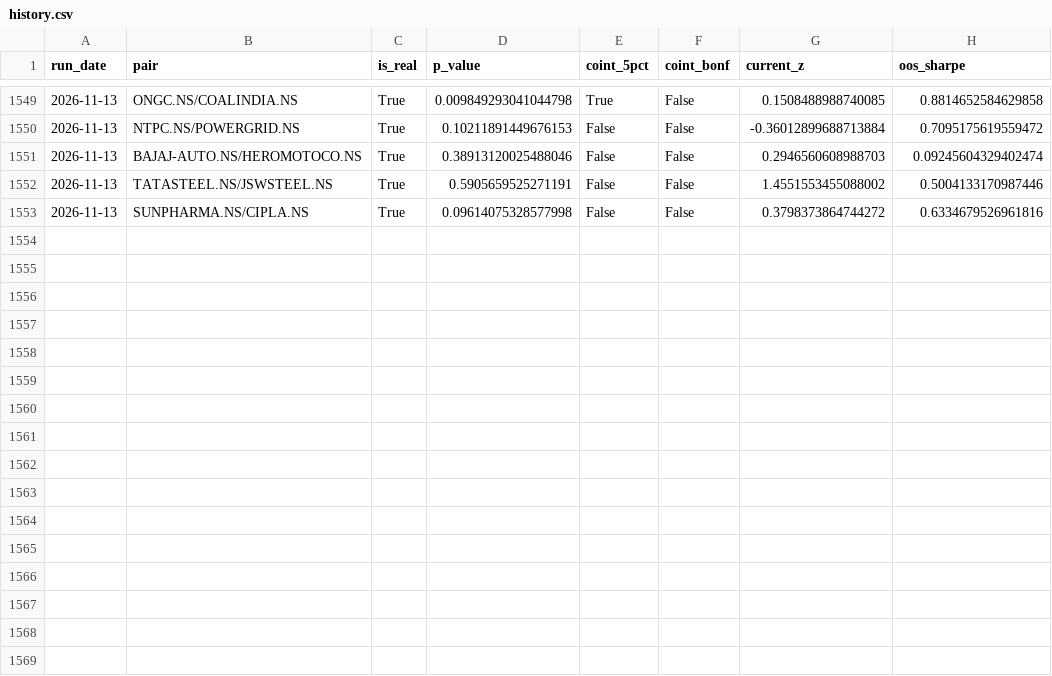
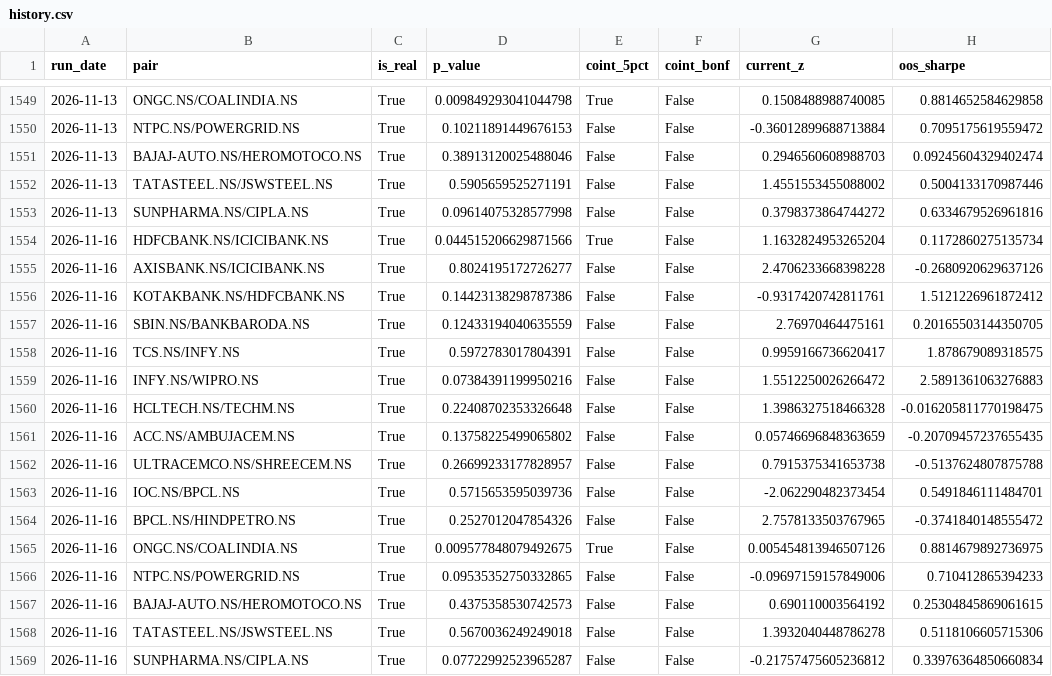
Before and after one commit to mocodezz/INDIAN-PAIR-SCANNER-STOCK-PROJECT, a CSV file: reports/history.csv, drawn as a sheet; only a part is shown, gaps mark what is left out; the diff names each change by its address in the sheet, - before the commit and + after, or states it on an @@ line.

```diff
--- a/reports/history.csv
+++ b/reports/history.csv
+row 1554: 2026-11-16 | HDFCBANK.NS/ICICIBANK.NS | True | 0.044515206629871566 | True | False | 1.1632824953265204 | 0.1172860275135734
+row 1555: 2026-11-16 | AXISBANK.NS/ICICIBANK.NS | True | 0.8024195172726277 | False | False | 2.4706233668398228 | -0.2680920629637126
+row 1556: 2026-11-16 | KOTAKBANK.NS/HDFCBANK.NS | True | 0.14423138298787386 | False | False | -0.9317420742811761 | 1.5121226961872412
+row 1557: 2026-11-16 | SBIN.NS/BANKBARODA.NS | True | 0.12433194040635559 | False | False | 2.76970464475161 | 0.20165503144350705
+row 1558: 2026-11-16 | TCS.NS/INFY.NS | True | 0.5972783017804391 | False | False | 0.9959166736620417 | 1.878679089318575
+row 1559: 2026-11-16 | INFY.NS/WIPRO.NS | True | 0.07384391199950216 | False | False | 1.5512250026266472 | 2.5891361063276883
+row 1560: 2026-11-16 | HCLTECH.NS/TECHM.NS | True | 0.22408702353326648 | False | False | 1.3986327518466328 | -0.016205811770198475
+row 1561: 2026-11-16 | ACC.NS/AMBUJACEM.NS | True | 0.13758225499065802 | False | False | 0.05746696848363659 | -0.20709457237655435
+row 1562: 2026-11-16 | ULTRACEMCO.NS/SHREECEM.NS | True | 0.26699233177828957 | False | False | 0.7915375341653738 | -0.5137624807875788
+row 1563: 2026-11-16 | IOC.NS/BPCL.NS | True | 0.5715653595039736 | False | False | -2.062290482373454 | 0.5491846111484701
+row 1564: 2026-11-16 | BPCL.NS/HINDPETRO.NS | True | 0.2527012047854326 | False | False | 2.7578133503767965 | -0.3741840148555472
+row 1565: 2026-11-16 | ONGC.NS/COALINDIA.NS | True | 0.009577848079492675 | True | False | 0.005454813946507126 | 0.8814679892736975
+row 1566: 2026-11-16 | NTPC.NS/POWERGRID.NS | True | 0.09535352750332865 | False | False | -0.09697159157849006 | 0.710412865394233
+row 1567: 2026-11-16 | BAJAJ-AUTO.NS/HEROMOTOCO.NS | True | 0.4375358530742573 | False | False | 0.690110003564192 | 0.25304845869061615
+row 1568: 2026-11-16 | TATASTEEL.NS/JSWSTEEL.NS | True | 0.5670036249249018 | False | False | 1.3932040448786278 | 0.5118106605715306
+row 1569: 2026-11-16 | SUNPHARMA.NS/CIPLA.NS | True | 0.07722992523965287 | False | False | -0.21757475605236812 | 0.33976364850660834
```
Also changed, not shown: 17 other files.
